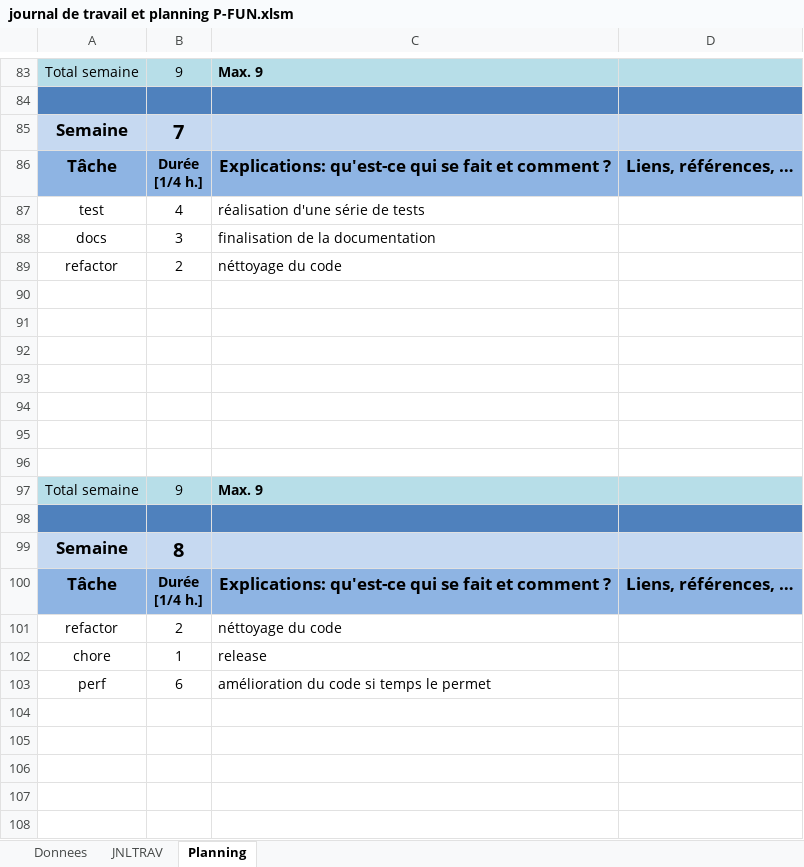
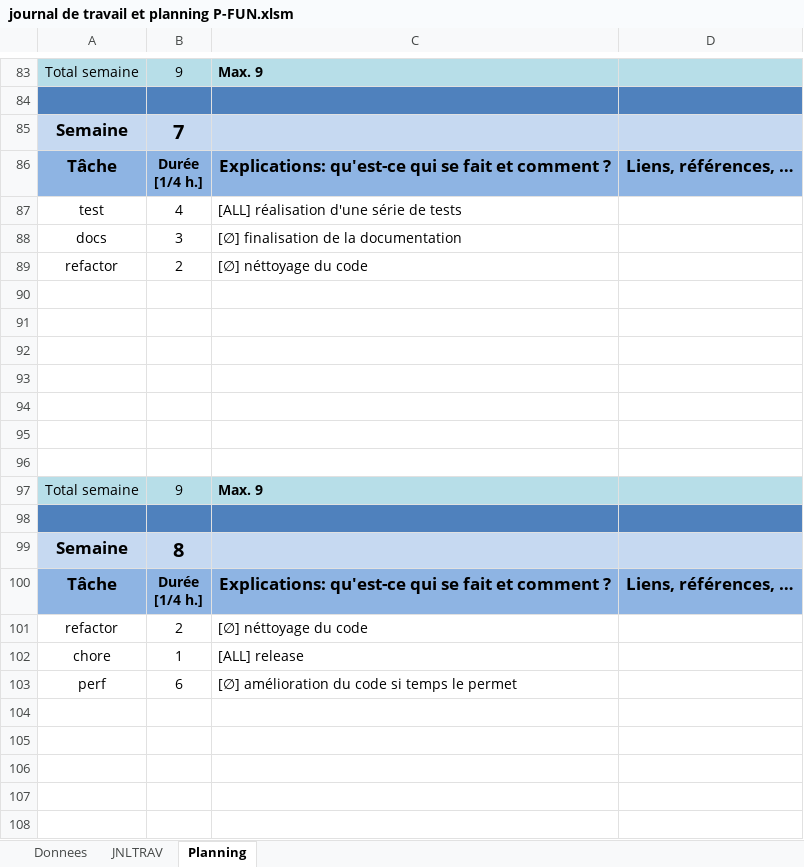
Before and after one commit to GarbyBoi/P-FUN-FID2, an Excel workbook: documentation/journal de travail et planning P-FUN.xlsm, sheet Planning, drawn as a sheet; only a part is shown, gaps mark what is left out; values as stored, in another font and other column widths than the file's, no borders; charts and pictures not drawn; the diff covers the shown part only; the diff names each change by its address in the sheet, - before the commit and + after, or states it on an @@ line.

```diff
--- a/documentation/journal de travail et planning P-FUN.xlsm (sheet Planning)
+++ b/documentation/journal de travail et planning P-FUN.xlsm (sheet Planning)
-C87: réalisation d'une série de tests
+C87: [ALL] réalisation d'une série de tests
-C88: finalisation de la documentation
+C88: [∅] finalisation de la documentation
-C89: néttoyage du code
+C89: [∅] néttoyage du code
-C101: néttoyage du code
+C101: [∅] néttoyage du code
-C102: release
+C102: [ALL] release
-C103: amélioration du code si temps le permet
+C103: [∅] amélioration du code si temps le permet
```
Also changed, not shown: 16 edited cells elsewhere in this sheet, sheet JNLTRAV, 7 other files.
